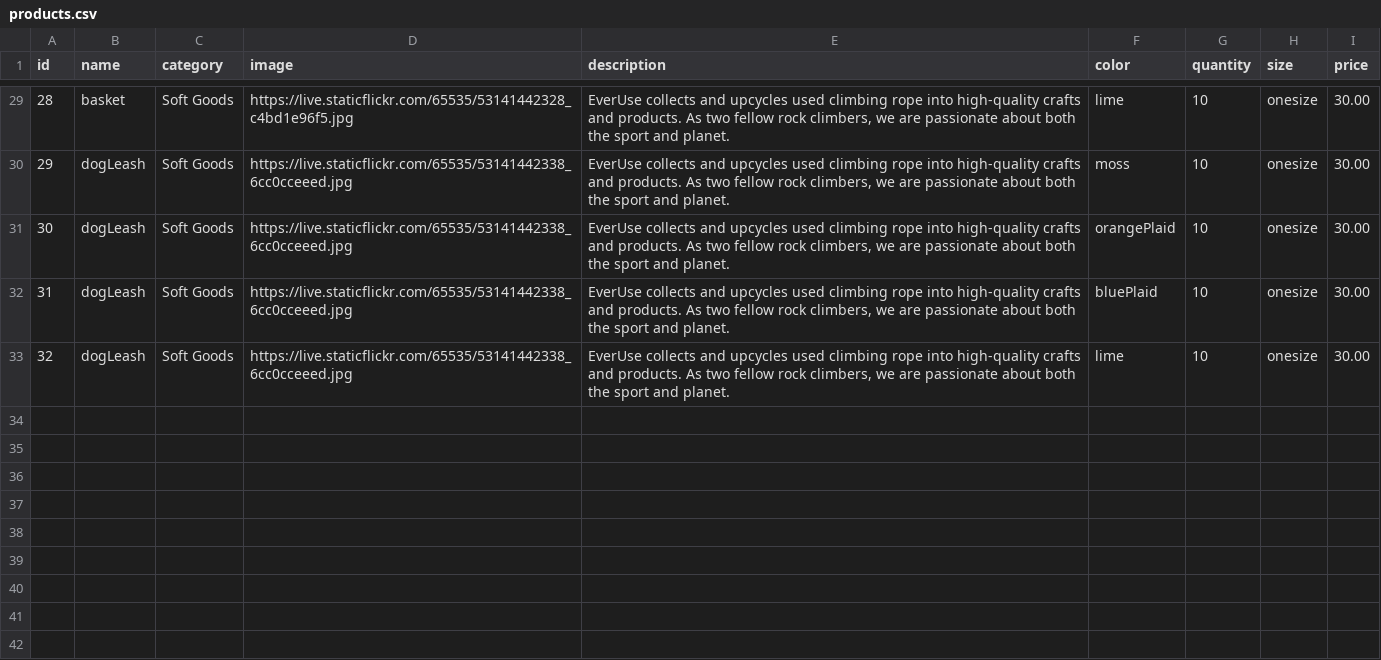
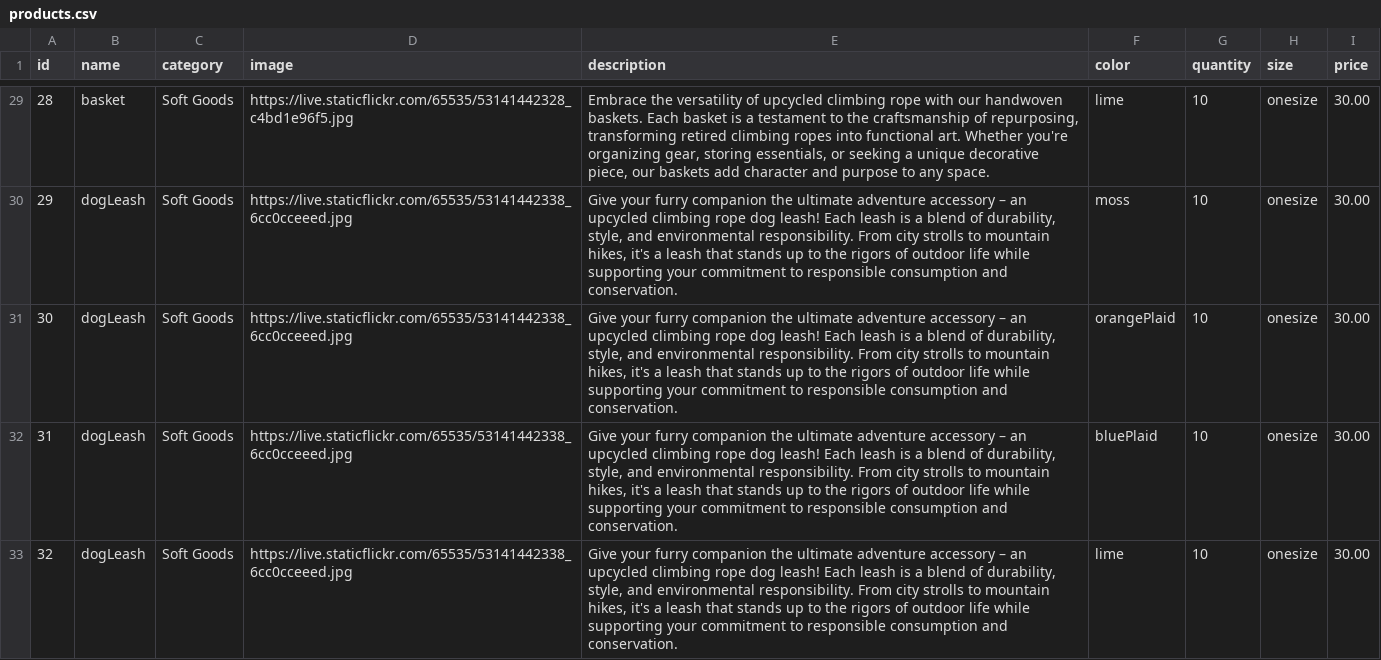
Before and after one commit to EverUse/EverUse-BE, a CSV file: db/data/products.csv, drawn as a sheet; only a part is shown, gaps mark what is left out; the diff covers the shown part only.

Commit message:
update all product descriptions

```diff
--- a/db/data/products.csv
+++ b/db/data/products.csv
@@ -29,5 +29,5 @@ id,name,category,image,description,color,quantity,size,price,,,,,,,,,,
-28,basket,Soft Goods,https://live.staticflickr.com/65535/53141442328_c4bd1e96f5.jpg,"EverUse collects and upcycles used climbing rope into high-quality crafts and products. As two fellow rock climbers, we are passionate about both the sport and planet.",lime,10,onesize,30.00,,,,,,,,,,
-29,dogLeash,Soft Goods,https://live.staticflickr.com/65535/53141442338_6cc0cceeed.jpg,"EverUse collects and upcycles used climbing rope into high-quality crafts and products. As two fellow rock climbers, we are passionate about both the sport and planet.",moss,10,onesize,30.00,,,,,,,,,,
-30,dogLeash,Soft Goods,https://live.staticflickr.com/65535/53141442338_6cc0cceeed.jpg,"EverUse collects and upcycles used climbing rope into high-quality crafts and products. As two fellow rock climbers, we are passionate about both the sport and planet.",orangePlaid,10,onesize,30.00,,,,,,,,,,
-31,dogLeash,Soft Goods,https://live.staticflickr.com/65535/53141442338_6cc0cceeed.jpg,"EverUse collects and upcycles used climbing rope into high-quality crafts and products. As two fellow rock climbers, we are passionate about both the sport and planet.",bluePlaid,10,onesize,30.00,,,,,,,,,,
-32,dogLeash,Soft Goods,https://live.staticflickr.com/65535/53141442338_6cc0cceeed.jpg,"EverUse collects and upcycles used climbing rope into high-quality crafts and products. As two fellow rock climbers, we are passionate about both the sport and planet.",lime,10,onesize,30.00,,,,,,,,,,
+28,basket,Soft Goods,https://live.staticflickr.com/65535/53141442328_c4bd1e96f5.jpg,"Embrace the versatility of upcycled climbing rope with our handwoven baskets. Each basket is a testament to the craftsmanship of repurposing, transforming retired climbing ropes into functional art. Whether you're organizing gear, storing essentials, or seeking a unique decorative piece, our baskets add character and purpose to any space.",lime,10,onesize,30.00,,,,,,,,,,
+29,dogLeash,Soft Goods,https://live.staticflickr.com/65535/53141442338_6cc0cceeed.jpg,"Give your furry companion the ultimate adventure accessory – an upcycled climbing rope dog leash! Each leash is a blend of durability, style, and environmental responsibility. From city strolls to mountain hikes, it's a leash that stands up to the rigors of outdoor life while supporting your commitment to responsible consumption and conservation.",moss,10,onesize,30.00,,,,,,,,,,
+30,dogLeash,Soft Goods,https://live.staticflickr.com/65535/53141442338_6cc0cceeed.jpg,"Give your furry companion the ultimate adventure accessory – an upcycled climbing rope dog leash! Each leash is a blend of durability, style, and environmental responsibility. From city strolls to mountain hikes, it's a leash that stands up to the rigors of outdoor life while supporting your commitment to responsible consumption and conservation.",orangePlaid,10,onesize,30.00,,,,,,,,,,
+31,dogLeash,Soft Goods,https://live.staticflickr.com/65535/53141442338_6cc0cceeed.jpg,"Give your furry companion the ultimate adventure accessory – an upcycled climbing rope dog leash! Each leash is a blend of durability, style, and environmental responsibility. From city strolls to mountain hikes, it's a leash that stands up to the rigors of outdoor life while supporting your commitment to responsible consumption and conservation.",bluePlaid,10,onesize,30.00,,,,,,,,,,
+32,dogLeash,Soft Goods,https://live.staticflickr.com/65535/53141442338_6cc0cceeed.jpg,"Give your furry companion the ultimate adventure accessory – an upcycled climbing rope dog leash! Each leash is a blend of durability, style, and environmental responsibility. From city strolls to mountain hikes, it's a leash that stands up to the rigors of outdoor life while supporting your commitment to responsible consumption and conservation.",lime,10,onesize,30.00,,,,,,,,,,
```
Also changed, not shown: 27 edited cells elsewhere in this file.
